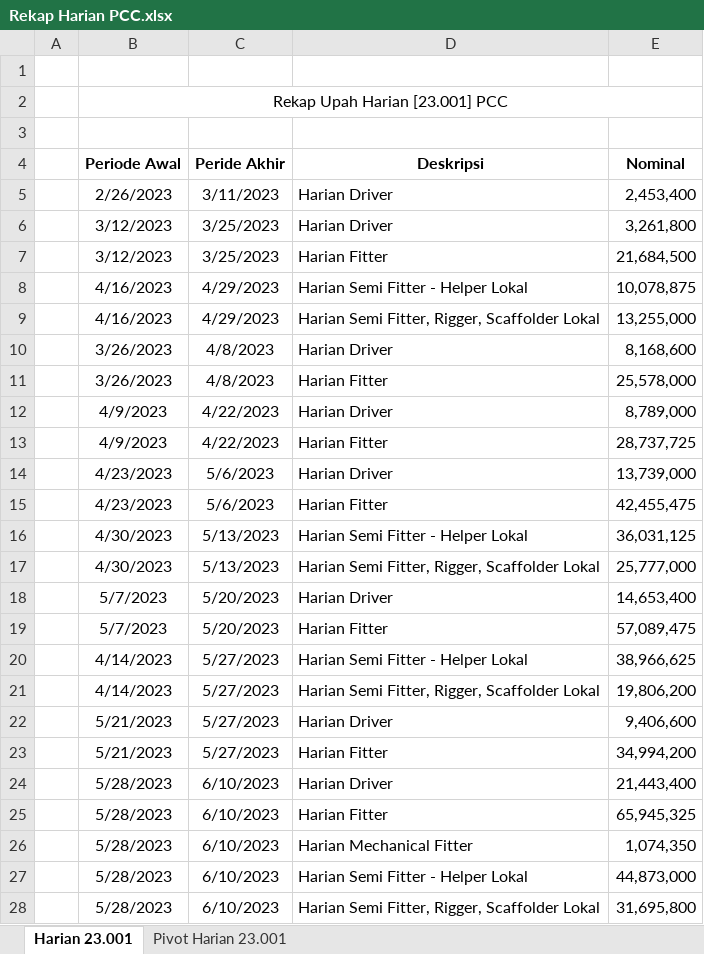
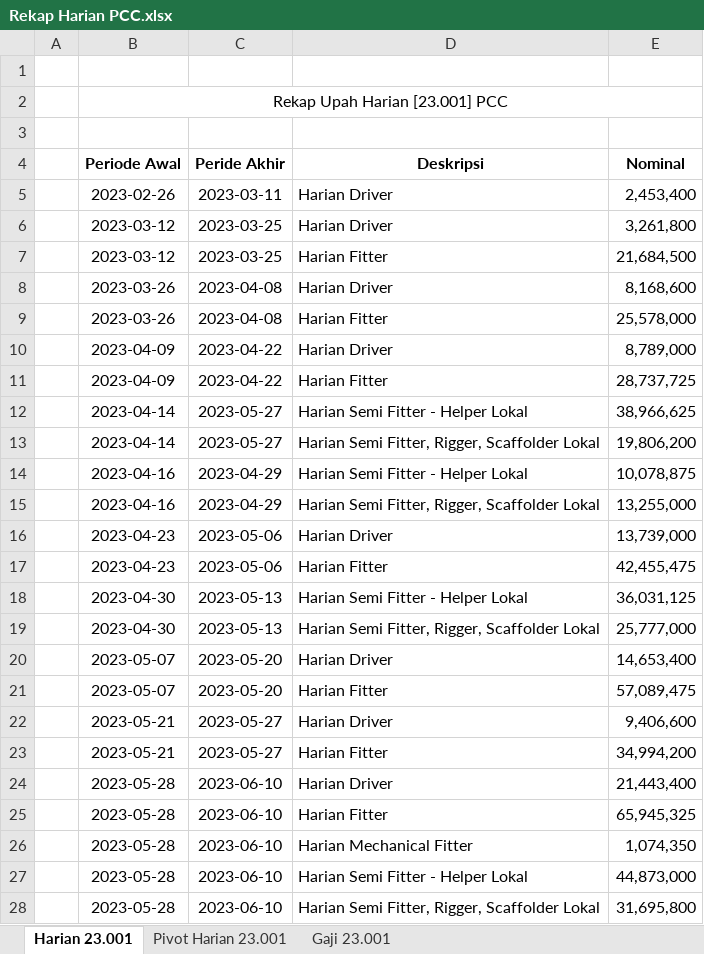
Before and after one commit to nosa24/ssi, an Excel workbook: Rekap Harian PCC.xlsx, sheet Harian 23.001, drawn as a sheet; only a part is shown; values as stored, in another font and other column widths than the file's, no borders; table styles not drawn; removed rows and columns are numbered as before the commit, all else as after; the diff covers the shown part only; the diff names each change by its address in the sheet, - before the commit and + after, or states it on an @@ line.

Commit message:
Update data upah harian

```diff
--- a/Rekap Harian PCC.xlsx (sheet Harian 23.001)
+++ b/Rekap Harian PCC.xlsx (sheet Harian 23.001)
+sheet tab: Gaji 23.001
-B5 (Periode Awal): 2/26/2023
+B5 (Periode Awal): 2023-02-26
-C5 (Peride Akhir): 3/11/2023
+C5 (Peride Akhir): 2023-03-11
-B6:B7 (Periode Awal): 3/12/2023
+B6:B7 (Periode Awal): 2023-03-12
-C6:C7 (Peride Akhir): 3/25/2023
+C6:C7 (Peride Akhir): 2023-03-25
-row 8:  | 4/16/2023 | 4/29/2023 | Harian Semi Fitter - Helper Lokal | 10,078,875
-row 9:  | 4/16/2023 | 4/29/2023 | Harian Semi Fitter, Rigger, Scaffolder Lokal | 13,255,000
-B8:B9 (Periode Awal): 3/26/2023
+B8:B9 (Periode Awal): 2023-03-26
-C8:C9 (Peride Akhir): 4/8/2023
+C8:C9 (Peride Akhir): 2023-04-08
-B10:B11 (Periode Awal): 4/9/2023
+B10:B11 (Periode Awal): 2023-04-09
-C10:C11 (Peride Akhir): 4/22/2023
+C10:C11 (Peride Akhir): 2023-04-22
+row 12:  | 2023-04-14 | 2023-05-27 | Harian Semi Fitter - Helper Lokal | 38,966,625
+row 13:  | 2023-04-14 | 2023-05-27 | Harian Semi Fitter, Rigger, Scaffolder Lokal | 19,806,200
+row 14:  | 2023-04-16 | 2023-04-29 | Harian Semi Fitter - Helper Lokal | 10,078,875
+row 15:  | 2023-04-16 | 2023-04-29 | Harian Semi Fitter, Rigger, Scaffolder Lokal | 13,255,000
-B16:B17 (Periode Awal): 4/23/2023
+B16:B17 (Periode Awal): 2023-04-23
-C16:C17 (Peride Akhir): 5/6/2023
+C16:C17 (Peride Akhir): 2023-05-06
-B18:B19 (Periode Awal): 4/30/2023
+B18:B19 (Periode Awal): 2023-04-30
-C18:C19 (Peride Akhir): 5/13/2023
+C18:C19 (Peride Akhir): 2023-05-13
-B20:B21 (Periode Awal): 5/7/2023
+B20:B21 (Periode Awal): 2023-05-07
-C20:C21 (Peride Akhir): 5/20/2023
+C20:C21 (Peride Akhir): 2023-05-20
-row 20:  | 4/14/2023 | 5/27/2023 | Harian Semi Fitter - Helper Lokal | 38,966,625
-row 21:  | 4/14/2023 | 5/27/2023 | Harian Semi Fitter, Rigger, Scaffolder Lokal | 19,806,200
-B22:B23 (Periode Awal): 5/21/2023
+B22:B23 (Periode Awal): 2023-05-21
-C22:C23 (Peride Akhir): 5/27/2023
+C22:C23 (Peride Akhir): 2023-05-27
-B24:B28 (Periode Awal): 5/28/2023
+B24:B28 (Periode Awal): 2023-05-28
-C24:C28 (Peride Akhir): 6/10/2023
+C24:C28 (Peride Akhir): 2023-06-10
```
Also changed, not shown: 26 added rows, 26 removed rows and 50 edited cells elsewhere in this sheet, sheet Pivot Harian 23.001.
